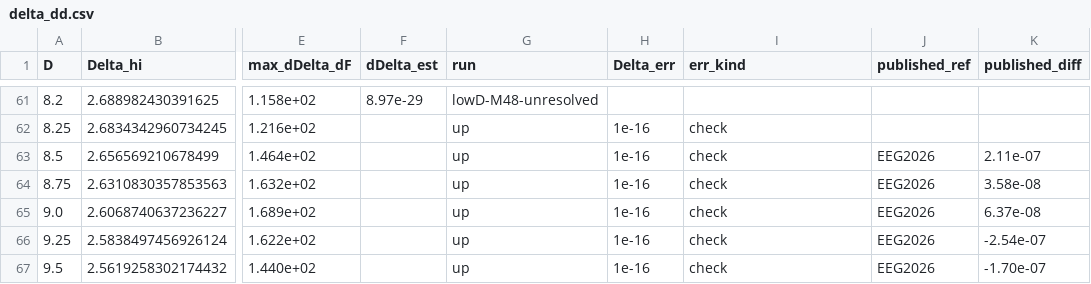
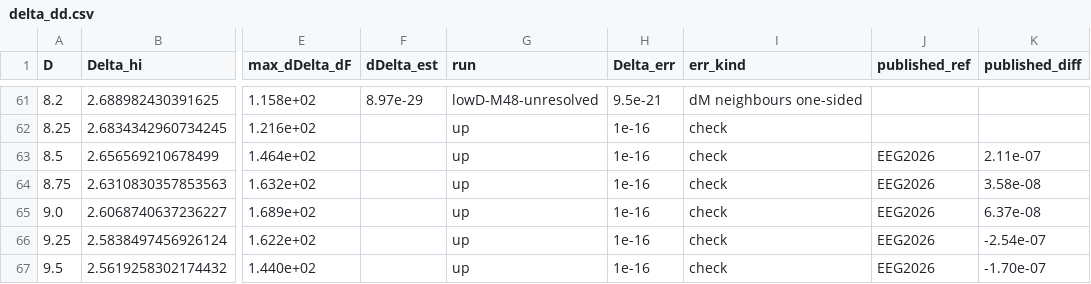
Before and after one commit to nmoinvaz/choptuik-large-d, a CSV file: hp/data/delta_dd.csv, drawn as a sheet; only a part is shown, gaps mark what is left out; the diff covers the shown part only; the diff names each change by its address in the sheet, - before the commit and + after, or states it on an @@ line.

```diff
--- a/hp/data/delta_dd.csv
+++ b/hp/data/delta_dd.csv
-H61 (Delta_err): (empty)
+H61 (Delta_err): 9.5e-21
-I61 (err_kind): (empty)
+I61 (err_kind): dM neighbours one-sided
```
Also changed, not shown: 46 edited cells elsewhere in this file, hp/data/delta_all.csv, hp/data/delta_published_compare.csv, 4 other files.
